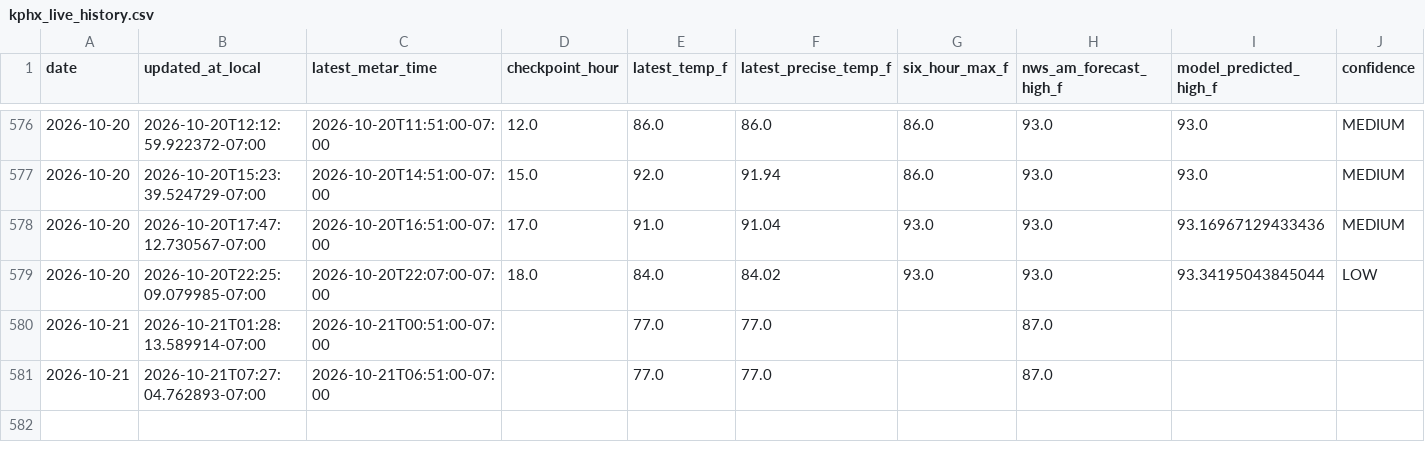
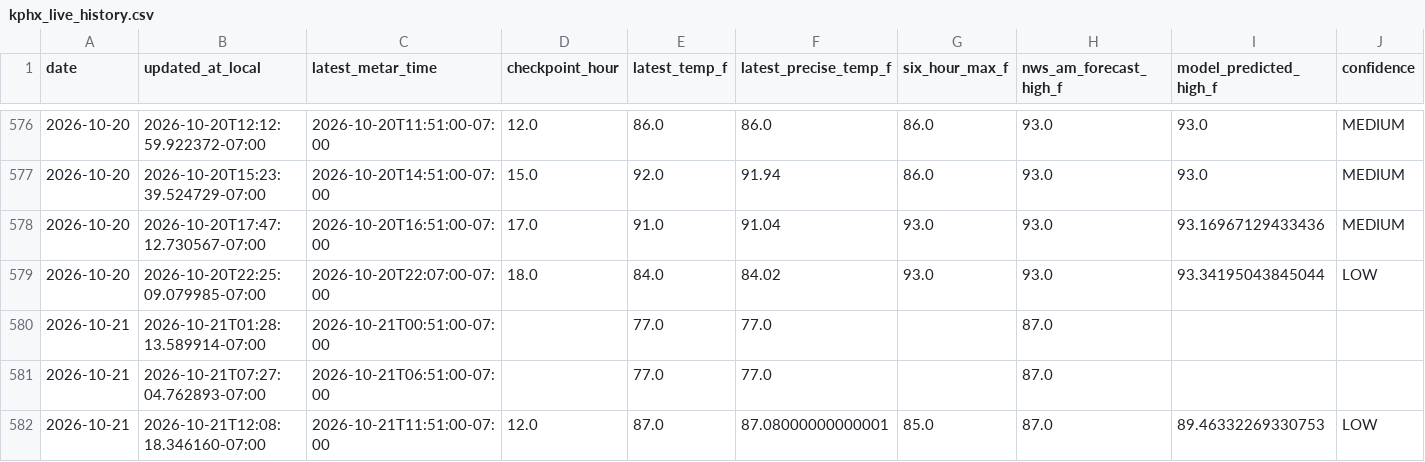
Before and after one commit to capecodbeachgirl/kphx-live-model, a CSV file: data/live/kphx_live_history.csv, drawn as a sheet; only a part is shown, gaps mark what is left out; rows hold the shown columns only; the diff names each change by its address in the sheet, - before the commit and + after, or states it on an @@ line.

```diff
--- a/data/live/kphx_live_history.csv
+++ b/data/live/kphx_live_history.csv
+row 582: 2026-10-21 | 2026-10-21T12:08:18.346160-07:00 | 2026-10-21T11:51:00-07:00 | 12.0 | 87.0 | 87.08000000000001 | 85.0 | 87.0 | 89.46332269330753 | LOW
```
Also changed, not shown: 3 other files.
